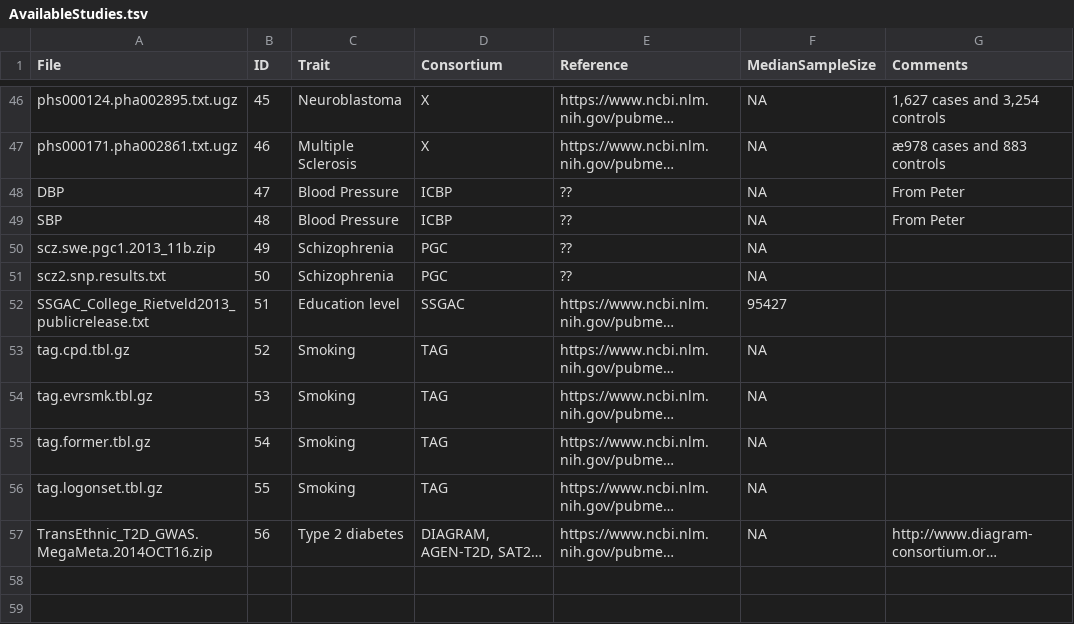
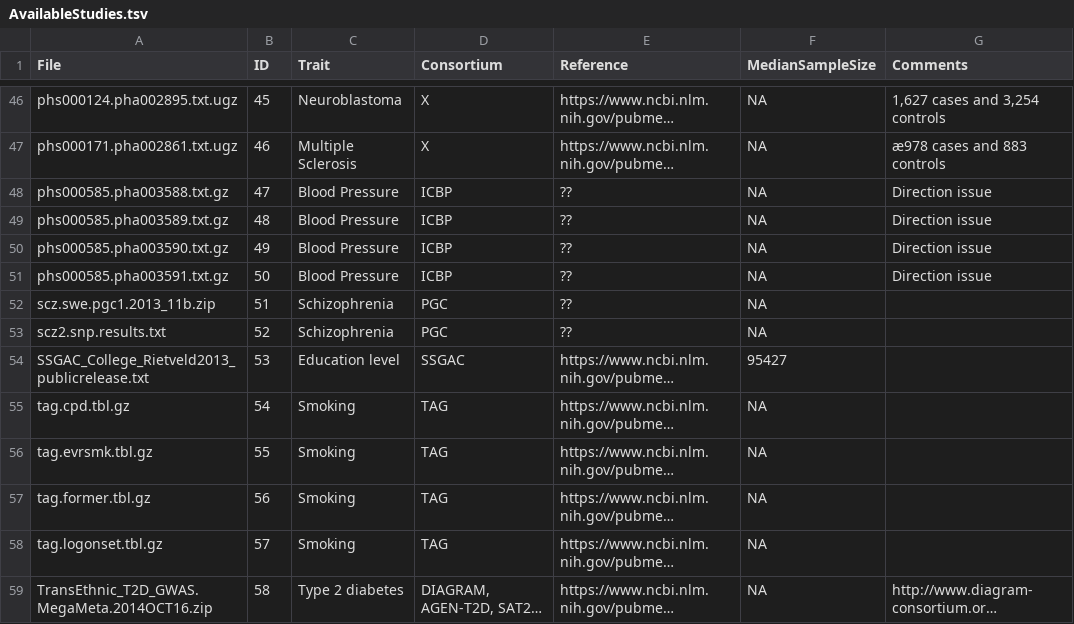
Before and after one commit to n-mounier/bGWAS, a TSV file: inst/Data/AvailableStudies.tsv, drawn as a sheet; only a part is shown, gaps mark what is left out; long unchanged cells end in …; addresses are those after the commit; the diff names each change by its address in the sheet, - before the commit and + after, or states it on an @@ line.

Commit message:
Keep using 58 studies in this branch

```diff
--- a/inst/Data/AvailableStudies.tsv
+++ b/inst/Data/AvailableStudies.tsv
-A48 (File): DBP
+A48 (File): phs000585.pha003588.txt.gz
-G48:G49 (Comments): From Peter
+G48:G49 (Comments): Direction issue
-A49 (File): SBP
+A49 (File): phs000585.pha003589.txt.gz
+row 50: phs000585.pha003590.txt.gz | 49 | Blood Pressure | ICBP | ?? | NA | Direction issue
+row 51: phs000585.pha003591.txt.gz | 50 | Blood Pressure | ICBP | ?? | NA | Direction issue
-B52 (ID): 49
+B52 (ID): 51
-B53 (ID): 50
+B53 (ID): 52
-B54 (ID): 51
+B54 (ID): 53
-B55 (ID): 52
+B55 (ID): 54
-B56 (ID): 53
+B56 (ID): 55
-B57 (ID): 54
+B57 (ID): 56
-B58 (ID): 55
+B58 (ID): 57
-B59 (ID): 56
+B59 (ID): 58
```
